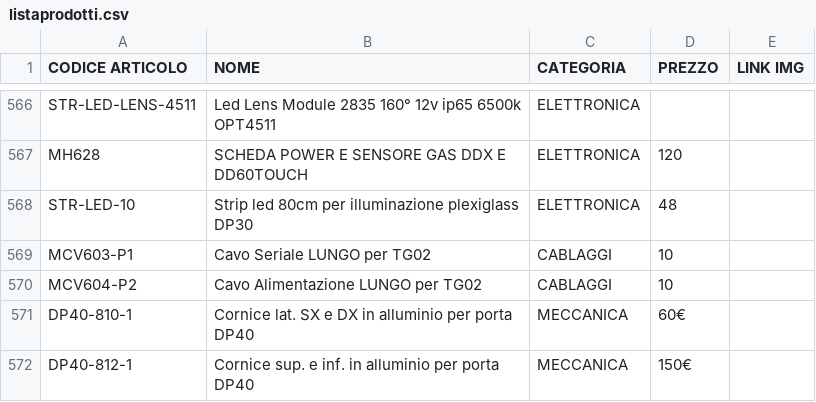
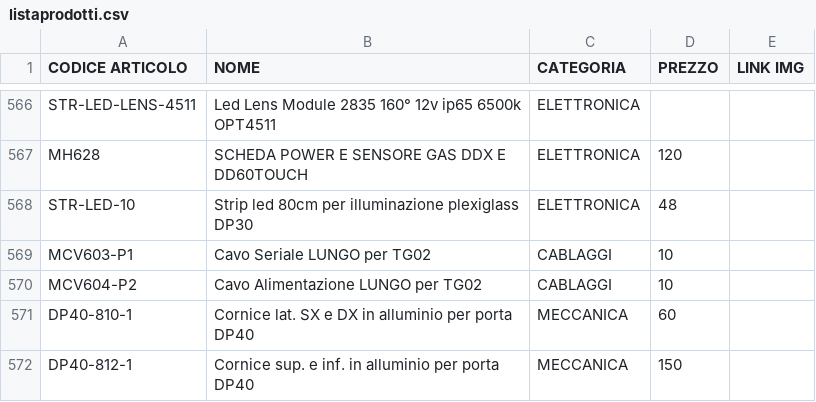
Before and after one commit to MicorhardAss/mhricambi, a CSV file: listaprodotti.csv, drawn as a sheet; only a part is shown, gaps mark what is left out.

Commit message:
Update listaprodotti.csv

```diff
--- a/listaprodotti.csv
+++ b/listaprodotti.csv
@@ -570,3 +570,3 @@ MCV603-P1, Cavo Seriale LUNGO per TG02,CABLAGGI,10,
 MCV604-P2, Cavo Alimentazione LUNGO per TG02,CABLAGGI,10,
-DP40-810-1, Cornice lat. SX e DX in alluminio per porta DP40,MECCANICA,60€
-DP40-812-1, Cornice sup. e inf. in alluminio per porta DP40,MECCANICA,150€
+DP40-810-1, Cornice lat. SX e DX in alluminio per porta DP40,MECCANICA,60
+DP40-812-1, Cornice sup. e inf. in alluminio per porta DP40,MECCANICA,150
```
